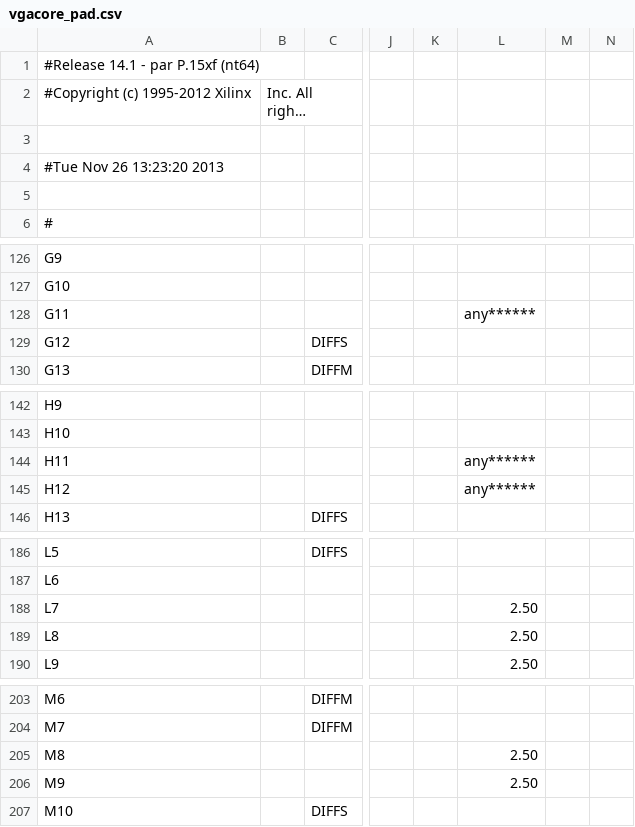
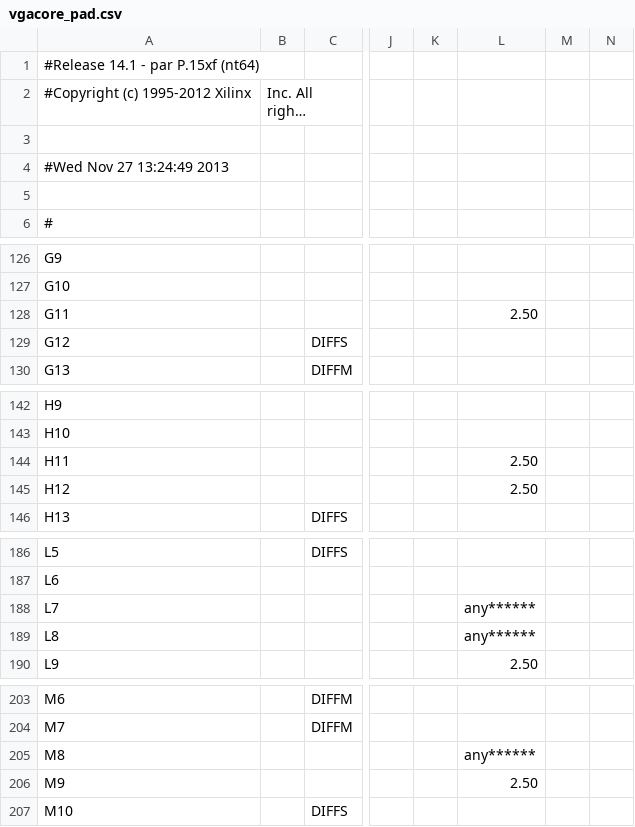
Before and after one commit to Ignacio-Iker-Prado-Rujas/TOC-proyecto, a CSV file: muevebola/vgacore_pad.csv, drawn as a sheet; only a part is shown, gaps mark what is left out; long unchanged cells end in …; the diff covers the shown part only; the diff names each change by its address in the sheet, - before the commit and + after, or states it on an @@ line.

```diff
--- a/muevebola/vgacore_pad.csv
+++ b/muevebola/vgacore_pad.csv
-A4: #Tue Nov 26 13:23:20 2013
+A4: #Wed Nov 27 13:24:49 2013
-L128: any******
+L128: 2.50
-L144:L145: any******
+L144:L145: 2.50
-L188:L189: 2.50
+L188:L189: any******
-L205: 2.50
+L205: any******
```
Also changed, not shown: 31 edited cells elsewhere in this file, 48 other files.
